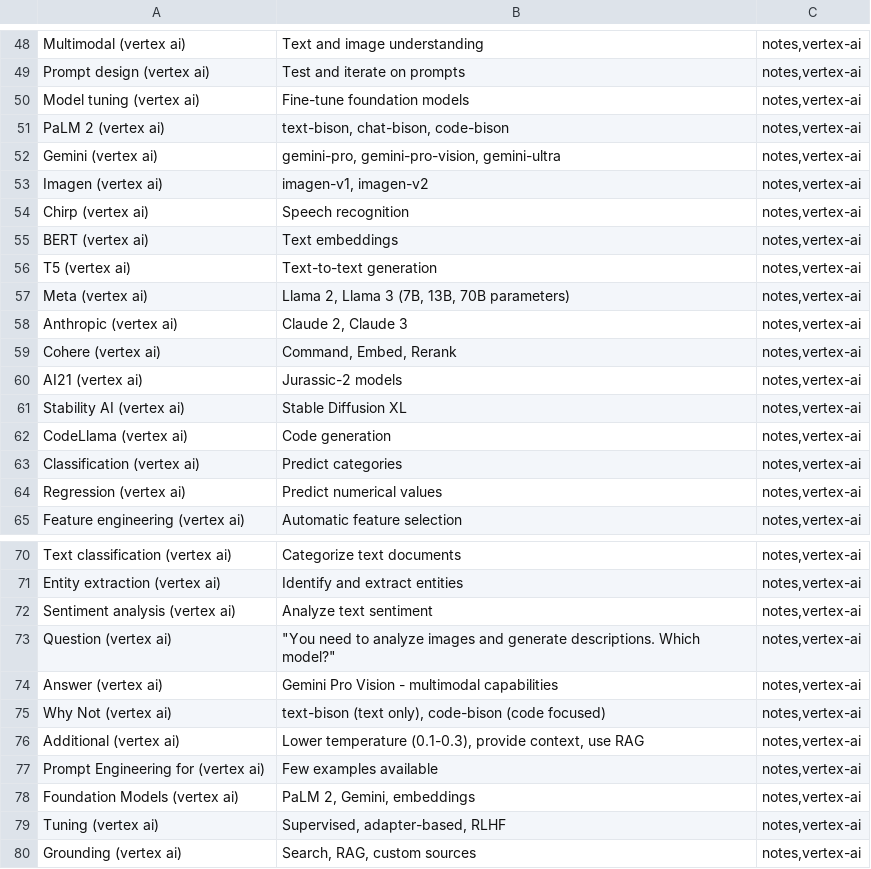
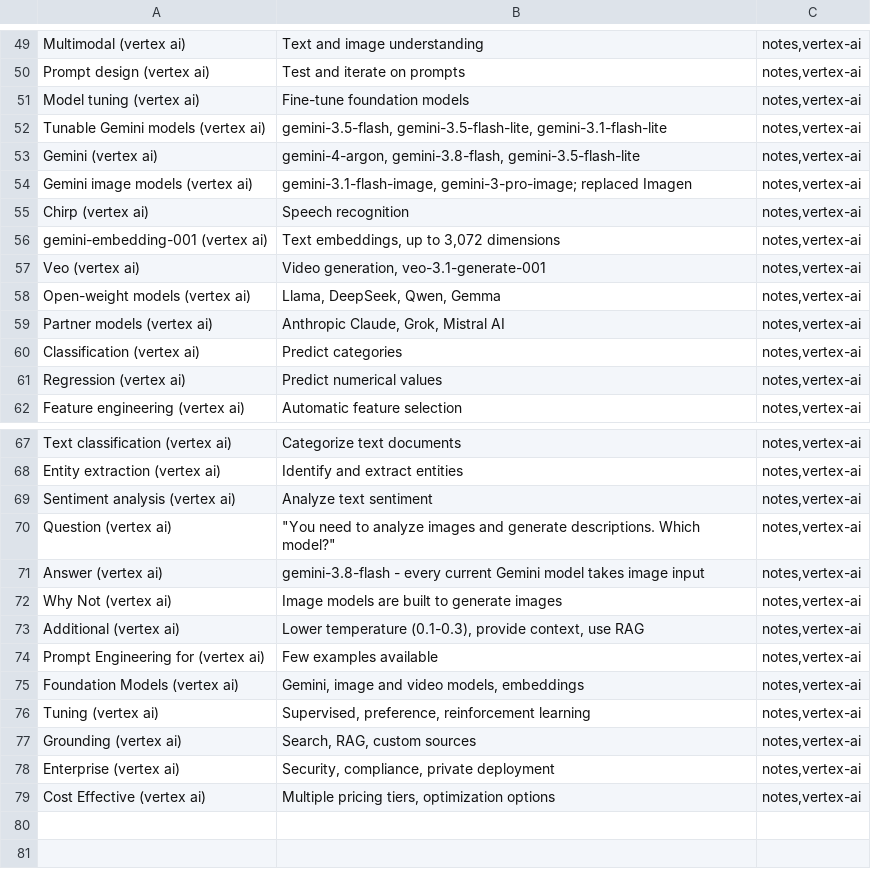
Before and after one commit to PatrickWiloak/ai-zero-to-hero, a CSV file: certifications/gcp/genai/flashcards.csv, drawn as a sheet; only a part is shown, gaps mark what is left out; the shorter side is filled out with more unchanged rows; the diff covers the shown part only.

```diff
--- a/certifications/gcp/genai/flashcards.csv
+++ b/certifications/gcp/genai/flashcards.csv
@@ -50,14 +51,10 @@ Prompt design (vertex ai),Test and iterate on prompts,"notes,vertex-ai"
 Model tuning (vertex ai),Fine-tune foundation models,"notes,vertex-ai"
-PaLM 2 (vertex ai),"text-bison, chat-bison, code-bison","notes,vertex-ai"
-Gemini (vertex ai),"gemini-pro, gemini-pro-vision, gemini-ultra","notes,vertex-ai"
-Imagen (vertex ai),"imagen-v1, imagen-v2","notes,vertex-ai"
+Tunable Gemini models (vertex ai),"gemini-3.5-flash, gemini-3.5-flash-lite, gemini-3.1-flash-lite","notes,vertex-ai"
+Gemini (vertex ai),"gemini-4-argon, gemini-3.8-flash, gemini-3.5-flash-lite","notes,vertex-ai"
+Gemini image models (vertex ai),"gemini-3.1-flash-image, gemini-3-pro-image; replaced Imagen","notes,vertex-ai"
 Chirp (vertex ai),Speech recognition,"notes,vertex-ai"
-BERT (vertex ai),Text embeddings,"notes,vertex-ai"
-T5 (vertex ai),Text-to-text generation,"notes,vertex-ai"
-Meta (vertex ai),"Llama 2, Llama 3 (7B, 13B, 70B parameters)","notes,vertex-ai"
-Anthropic (vertex ai),"Claude 2, Claude 3","notes,vertex-ai"
-Cohere (vertex ai),"Command, Embed, Rerank","notes,vertex-ai"
-AI21 (vertex ai),Jurassic-2 models,"notes,vertex-ai"
-Stability AI (vertex ai),Stable Diffusion XL,"notes,vertex-ai"
-CodeLlama (vertex ai),Code generation,"notes,vertex-ai"
+gemini-embedding-001 (vertex ai),"Text embeddings, up to 3,072 dimensions","notes,vertex-ai"
+Veo (vertex ai),"Video generation, veo-3.1-generate-001","notes,vertex-ai"
+Open-weight models (vertex ai),"Llama, DeepSeek, Qwen, Gemma","notes,vertex-ai"
+Partner models (vertex ai),"Anthropic Claude, Grok, Mistral AI","notes,vertex-ai"
 Classification (vertex ai),Predict categories,"notes,vertex-ai"
@@ -73,8 +70,8 @@ Sentiment analysis (vertex ai),Analyze text sentiment,"notes,vertex-ai"
 Question (vertex ai),"""You need to analyze images and generate descriptions. Which model?""","notes,vertex-ai"
-Answer (vertex ai),Gemini Pro Vision - multimodal capabilities,"notes,vertex-ai"
-Why Not (vertex ai),"text-bison (text only), code-bison (code focused)","notes,vertex-ai"
+Answer (vertex ai),gemini-3.8-flash - every current Gemini model takes image input,"notes,vertex-ai"
+Why Not (vertex ai),Image models are built to generate images,"notes,vertex-ai"
 Additional (vertex ai),"Lower temperature (0.1-0.3), provide context, use RAG","notes,vertex-ai"
 Prompt Engineering for (vertex ai),Few examples available,"notes,vertex-ai"
-Foundation Models (vertex ai),"PaLM 2, Gemini, embeddings","notes,vertex-ai"
-Tuning (vertex ai),"Supervised, adapter-based, RLHF","notes,vertex-ai"
+Foundation Models (vertex ai),"Gemini, image and video models, embeddings","notes,vertex-ai"
+Tuning (vertex ai),"Supervised, preference, reinforcement learning","notes,vertex-ai"
 Grounding (vertex ai),"Search, RAG, custom sources","notes,vertex-ai"
```
Also changed, not shown: 1 added row and 22 edited cells elsewhere in this file, 8 other files.
